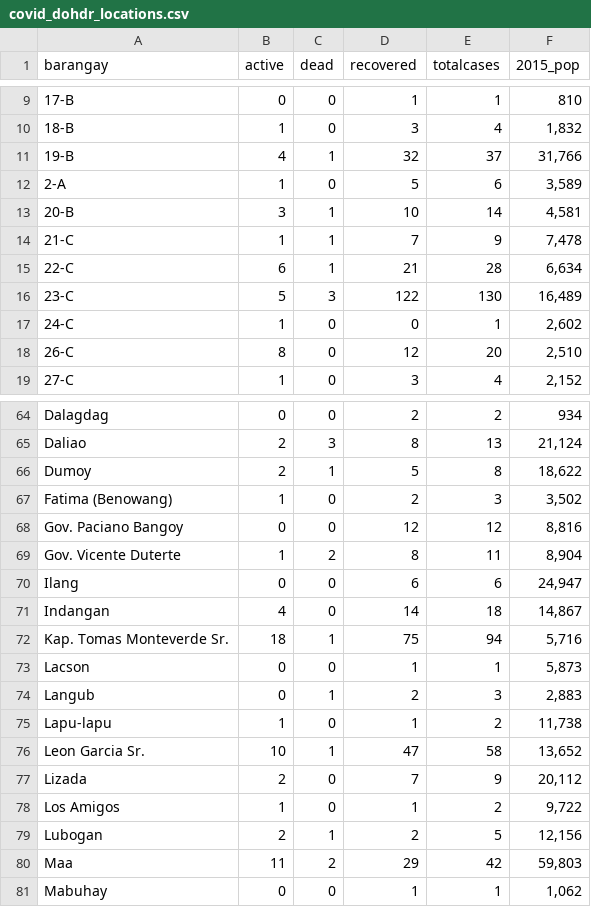
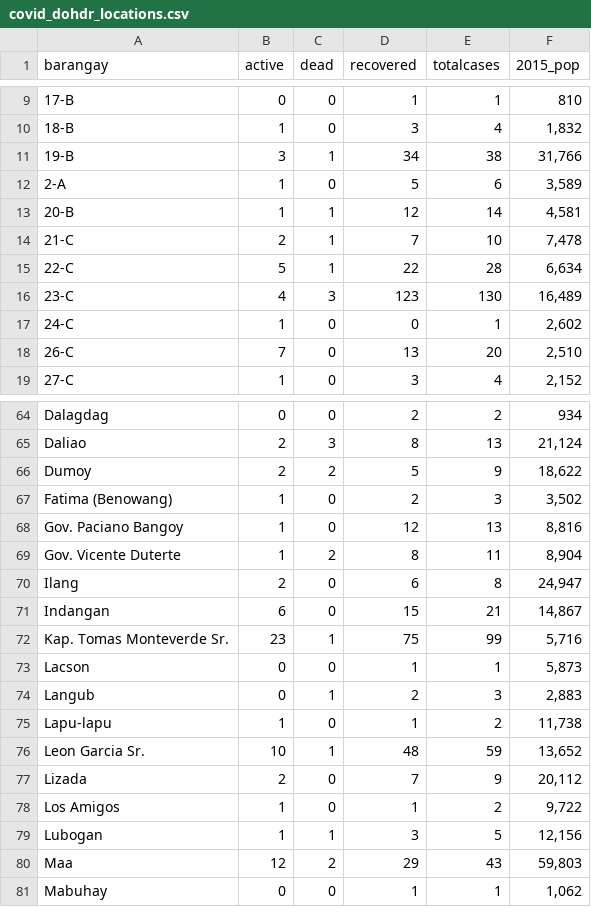
Before and after one commit to djmacao/Covid-19, a CSV file: Covid_Davao_Data/covid_dohdr_locations.csv, drawn as a sheet; only a part is shown, gaps mark what is left out; the diff covers the shown part only.

```diff
--- a/Covid_Davao_Data/covid_dohdr_locations.csv
+++ b/Covid_Davao_Data/covid_dohdr_locations.csv
@@ -10,10 +10,10 @@ barangay,active,dead,recovered,totalcases,2015_pop
 18-B,1,0,3,4,"1,832"
-19-B,4,1,32,37,"31,766"
+19-B,3,1,34,38,"31,766"
 2-A,1,0,5,6,"3,589"
-20-B,3,1,10,14,"4,581"
-21-C,1,1,7,9,"7,478"
-22-C,6,1,21,28,"6,634"
-23-C,5,3,122,130,"16,489"
+20-B,1,1,12,14,"4,581"
+21-C,2,1,7,10,"7,478"
+22-C,5,1,22,28,"6,634"
+23-C,4,3,123,130,"16,489"
 24-C,1,0,0,1,"2,602"
-26-C,8,0,12,20,"2,510"
+26-C,7,0,13,20,"2,510"
 27-C,1,0,3,4,"2,152"
@@ -65,9 +65,9 @@ Dalagdag,0,0,2,2,934
 Daliao,2,3,8,13,"21,124"
-Dumoy,2,1,5,8,"18,622"
+Dumoy,2,2,5,9,"18,622"
 Fatima (Benowang),1,0,2,3,"3,502"
-Gov. Paciano Bangoy,0,0,12,12,"8,816"
+Gov. Paciano Bangoy,1,0,12,13,"8,816"
 Gov. Vicente Duterte,1,2,8,11,"8,904"
-Ilang,0,0,6,6,"24,947"
-Indangan,4,0,14,18,"14,867"
-Kap. Tomas Monteverde Sr.,18,1,75,94,"5,716"
+Ilang,2,0,6,8,"24,947"
+Indangan,6,0,15,21,"14,867"
+Kap. Tomas Monteverde Sr.,23,1,75,99,"5,716"
 Lacson,0,0,1,1,"5,873"
@@ -75,7 +75,7 @@ Langub,0,1,2,3,"2,883"
 Lapu-lapu,1,0,1,2,"11,738"
-Leon Garcia Sr.,10,1,47,58,"13,652"
+Leon Garcia Sr.,10,1,48,59,"13,652"
 Lizada,2,0,7,9,"20,112"
 Los Amigos,1,0,1,2,"9,722"
-Lubogan,2,1,2,5,"12,156"
-Maa,11,2,29,42,"59,803"
+Lubogan,1,1,3,5,"12,156"
+Maa,12,2,29,43,"59,803"
 Mabuhay,0,0,1,1,"1,062"
```
Also changed, not shown: 1 added row and 37 edited cells elsewhere in this file, Covid_Davao_Data/Covid - Davao Region - DOH Davao Region.csv, Covid_Davao_Data/covid_dohdr_daily.csv, 2 other files.
